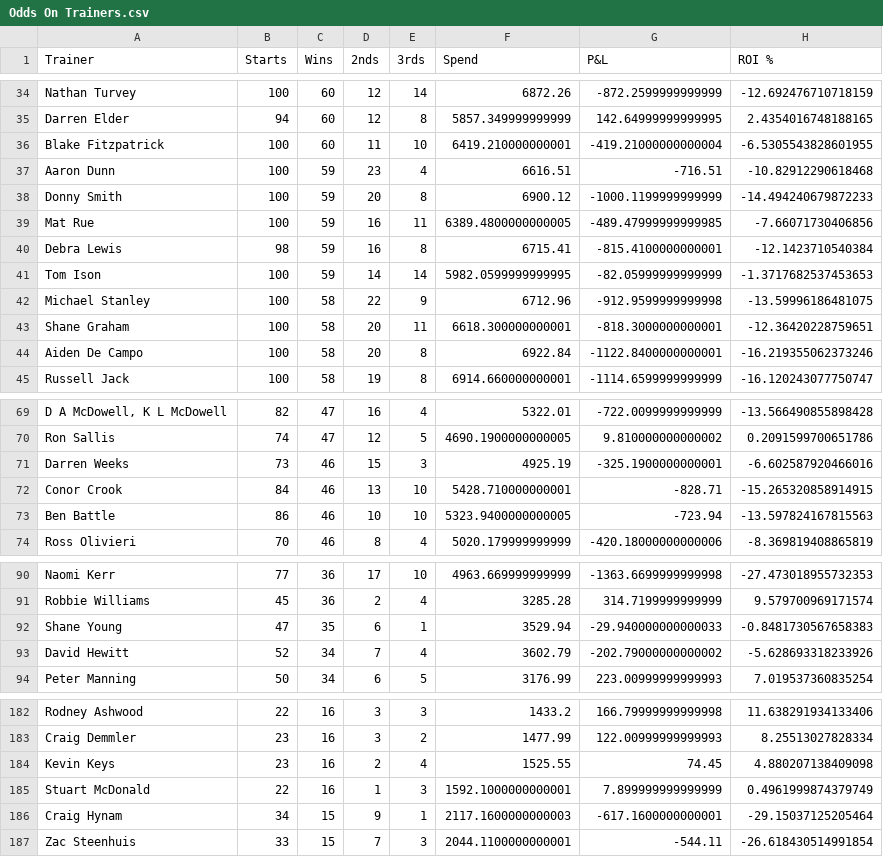
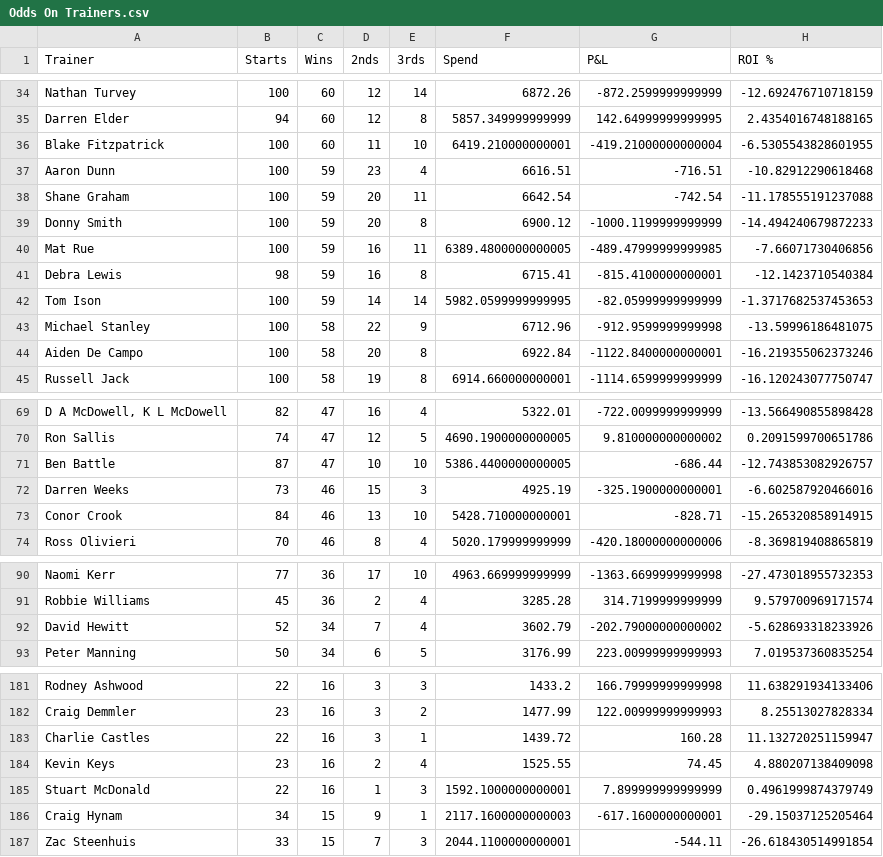
Before and after one commit to harnessapp/harness-csv-data, a CSV file: Odds On Trainers.csv, drawn as a sheet; only a part is shown, gaps mark what is left out; removed rows and columns are numbered as before the commit, all else as after; the diff covers the shown part only; the diff names each change by its address in the sheet, - before the commit and + after, or states it on an @@ line.

```diff
--- a/Odds On Trainers.csv
+++ b/Odds On Trainers.csv
+row 38: Shane Graham | 100 | 59 | 20 | 11 | 6642.54 | -742.54 | -11.178555191237088
-row 43: Shane Graham | 100 | 58 | 20 | 11 | 6618.300000000001 | -818.3000000000001 | -12.36420228759651
+row 71: Ben Battle | 87 | 47 | 10 | 10 | 5386.4400000000005 | -686.44 | -12.743853082926757
-row 73: Ben Battle | 86 | 46 | 10 | 10 | 5323.9400000000005 | -723.94 | -13.597824167815563
-row 92: Shane Young | 47 | 35 | 6 | 1 | 3529.94 | -29.940000000000033 | -0.8481730567658383
+row 183: Charlie Castles | 22 | 16 | 3 | 1 | 1439.72 | 160.28 | 11.132720251159947
```
Also changed, not shown: 4 removed rows elsewhere in this file, Cold Trainers 30.csv, Hot Trainers 30.csv, 19 other files.
